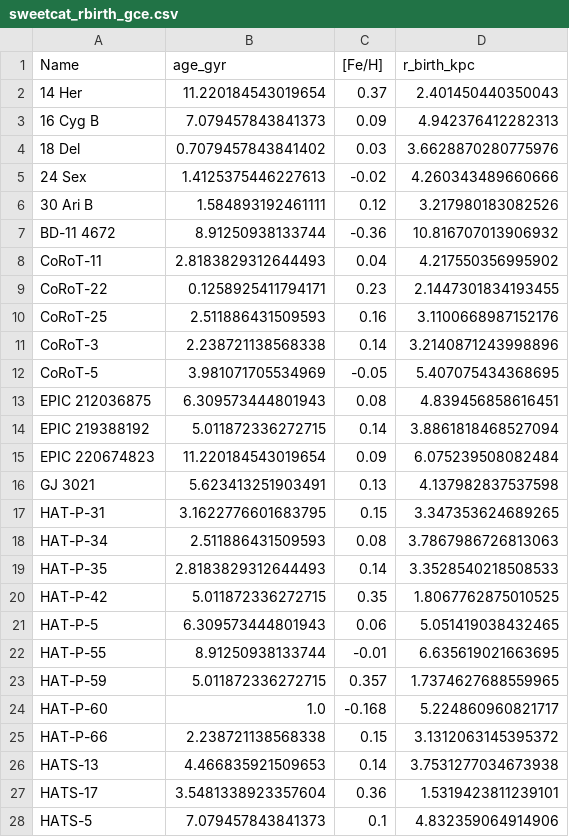
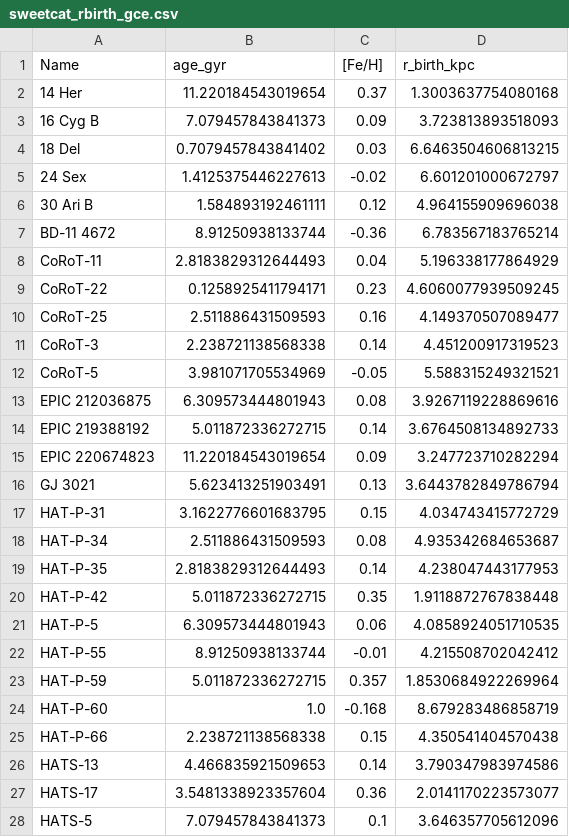
Before and after one commit to stellar-attractor/attractor-lab, a CSV file: topics/TOP_0001_exoplanet_birth_radius/data/processed/sweetcat_rbirth_gce.csv, drawn as a sheet; only a part is shown; the diff covers the shown part only.

```diff
--- a/topics/TOP_0001_exoplanet_birth_radius/data/processed/sweetcat_rbirth_gce.csv
+++ b/topics/TOP_0001_exoplanet_birth_radius/data/processed/sweetcat_rbirth_gce.csv
@@ -1,28 +1,28 @@
 Name,age_gyr,[Fe/H],r_birth_kpc
-14 Her,11.220184543019654,0.37,2.401450440350043
-16 Cyg B,7.079457843841373,0.09,4.942376412282313
-18 Del,0.7079457843841402,0.03,3.6628870280775976
-24 Sex,1.4125375446227613,-0.02,4.260343489660666
-30 Ari B,1.584893192461111,0.12,3.217980183082526
-BD-11 4672,8.91250938133744,-0.36,10.816707013906932
-CoRoT-11,2.8183829312644493,0.04,4.217550356995902
-CoRoT-22,0.1258925411794171,0.23,2.1447301834193455
-CoRoT-25,2.511886431509593,0.16,3.1100668987152176
-CoRoT-3,2.238721138568338,0.14,3.2140871243998896
-CoRoT-5,3.981071705534969,-0.05,5.407075434368695
-EPIC 212036875,6.309573444801943,0.08,4.839456858616451
-EPIC 219388192,5.011872336272715,0.14,3.8861818468527094
-EPIC 220674823,11.220184543019654,0.09,6.075239508082484
-GJ 3021,5.623413251903491,0.13,4.137982837537598
-HAT-P-31,3.1622776601683795,0.15,3.347353624689265
-HAT-P-34,2.511886431509593,0.08,3.7867986726813063
-HAT-P-35,2.8183829312644493,0.14,3.3528540218508533
-HAT-P-42,5.011872336272715,0.35,1.8067762875010525
-HAT-P-5,6.309573444801943,0.06,5.051419038432465
-HAT-P-55,8.91250938133744,-0.01,6.635619021663695
-HAT-P-59,5.011872336272715,0.357,1.7374627688559965
-HAT-P-60,1.0,-0.168,5.224860960821717
-HAT-P-66,2.238721138568338,0.15,3.1312063145395372
-HATS-13,4.466835921509653,0.14,3.7531277034673938
-HATS-17,3.5481338923357604,0.36,1.5319423811239101
-HATS-5,7.079457843841373,0.1,4.832359064914906
+14 Her,11.220184543019654,0.37,1.3003637754080168
+16 Cyg B,7.079457843841373,0.09,3.723813893518093
+18 Del,0.7079457843841402,0.03,6.6463504606813215
+24 Sex,1.4125375446227613,-0.02,6.601201000672797
+30 Ari B,1.584893192461111,0.12,4.964155909696038
+BD-11 4672,8.91250938133744,-0.36,6.783567183765214
+CoRoT-11,2.8183829312644493,0.04,5.196338177864929
+CoRoT-22,0.1258925411794171,0.23,4.6060077939509245
+CoRoT-25,2.511886431509593,0.16,4.149370507089477
+CoRoT-3,2.238721138568338,0.14,4.451200917319523
+CoRoT-5,3.981071705534969,-0.05,5.588315249321521
+EPIC 212036875,6.309573444801943,0.08,3.9267119228869616
+EPIC 219388192,5.011872336272715,0.14,3.6764508134892733
+EPIC 220674823,11.220184543019654,0.09,3.247723710282294
+GJ 3021,5.623413251903491,0.13,3.6443782849786794
+HAT-P-31,3.1622776601683795,0.15,4.034743415772729
+HAT-P-34,2.511886431509593,0.08,4.935342684653687
+HAT-P-35,2.8183829312644493,0.14,4.238047443177953
+HAT-P-42,5.011872336272715,0.35,1.9118872767838448
+HAT-P-5,6.309573444801943,0.06,4.0858924051710535
+HAT-P-55,8.91250938133744,-0.01,4.215508702042412
+HAT-P-59,5.011872336272715,0.357,1.8530684922269964
+HAT-P-60,1.0,-0.168,8.679283486858719
+HAT-P-66,2.238721138568338,0.15,4.350541404570438
+HATS-13,4.466835921509653,0.14,3.790347983974586
+HATS-17,3.5481338923357604,0.36,2.0141170223573077
+HATS-5,7.079457843841373,0.1,3.646357705612096
```
Also changed, not shown: 128 edited cells elsewhere in this file, 14 other files.
